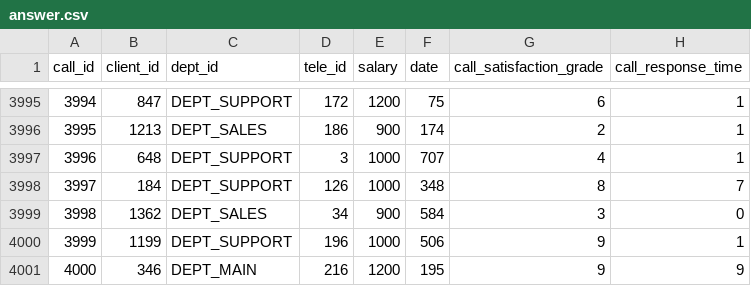
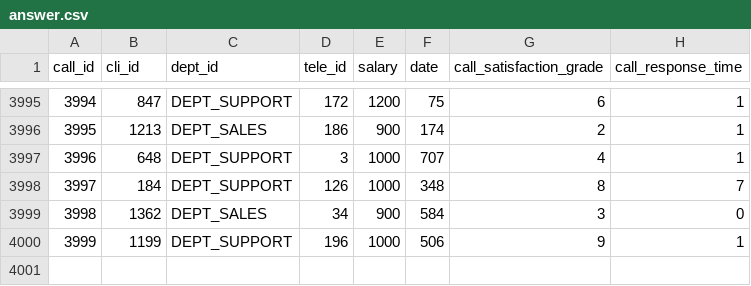
Before and after one commit to Zhanibek6/Data-Generator, a CSV file: output/T0-T1/answer.csv, drawn as a sheet; only a part is shown, gaps mark what is left out; the diff names each change by its address in the sheet, - before the commit and + after, or states it on an @@ line.

Commit message:
Fixing data to do a CSV to SQL conversion.

```diff
--- a/output/T0-T1/answer.csv
+++ b/output/T0-T1/answer.csv
-B1: client_id
+B1: cli_id
-row 4001: 4000 | 346 | DEPT_MAIN | 216 | 1200 | 195 | 9 | 9
```
Also changed, not shown: output/T1-T2/answer.csv, 11 other files.
